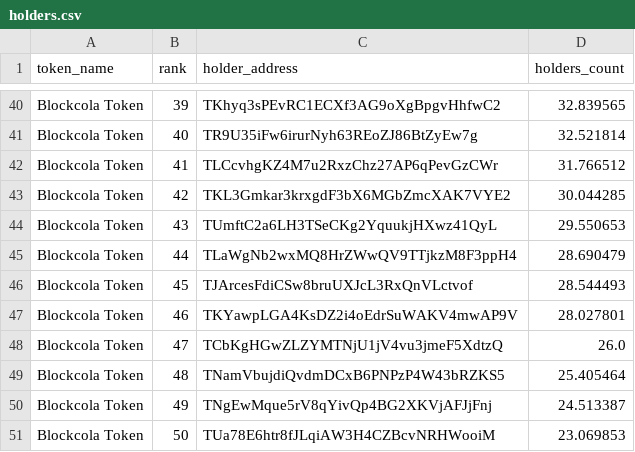
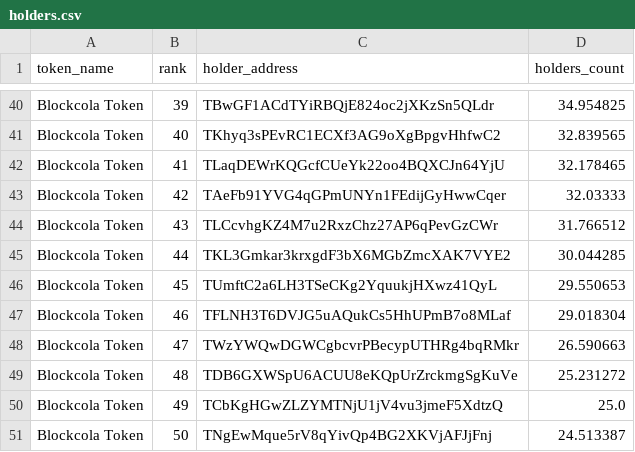
Before and after one commit to birdringxD/Defi-Analysis-Tools, a CSV file: monitor/holders.csv, drawn as a sheet; only a part is shown, gaps mark what is left out; the diff covers the shown part only; the diff names each change by its address in the sheet, - before the commit and + after, or states it on an @@ line.

Commit message:
exclude contract address

```diff
--- a/monitor/holders.csv
+++ b/monitor/holders.csv
-C40 (holder_address): TKhyq3sPEvRC1ECXf3AG9oXgBpgvHhfwC2
+C40 (holder_address): TBwGF1ACdTYiRBQjE824oc2jXKzSn5QLdr
-D40 (holders_count): 32.839565
+D40 (holders_count): 34.954825
-C41 (holder_address): TR9U35iFw6irurNyh63REoZJ86BtZyEw7g
+C41 (holder_address): TKhyq3sPEvRC1ECXf3AG9oXgBpgvHhfwC2
-D41 (holders_count): 32.521814
+D41 (holders_count): 32.839565
-C42 (holder_address): TLCcvhgKZ4M7u2RxzChz27AP6qPevGzCWr
+C42 (holder_address): TLaqDEWrKQGcfCUeYk22oo4BQXCJn64YjU
-D42 (holders_count): 31.766512
+D42 (holders_count): 32.178465
-C43 (holder_address): TKL3Gmkar3krxgdF3bX6MGbZmcXAK7VYE2
+C43 (holder_address): TAeFb91YVG4qGPmUNYn1FEdijGyHwwCqer
-D43 (holders_count): 30.044285
+D43 (holders_count): 32.03333
-C44 (holder_address): TUmftC2a6LH3TSeCKg2YquukjHXwz41QyL
+C44 (holder_address): TLCcvhgKZ4M7u2RxzChz27AP6qPevGzCWr
-D44 (holders_count): 29.550653
+D44 (holders_count): 31.766512
-C45 (holder_address): TLaWgNb2wxMQ8HrZWwQV9TTjkzM8F3ppH4
+C45 (holder_address): TKL3Gmkar3krxgdF3bX6MGbZmcXAK7VYE2
-D45 (holders_count): 28.690479
+D45 (holders_count): 30.044285
-C46 (holder_address): TJArcesFdiCSw8bruUXJcL3RxQnVLctvof
+C46 (holder_address): TUmftC2a6LH3TSeCKg2YquukjHXwz41QyL
-D46 (holders_count): 28.544493
+D46 (holders_count): 29.550653
-C47 (holder_address): TKYawpLGA4KsDZ2i4oEdrSuWAKV4mwAP9V
+C47 (holder_address): TFLNH3T6DVJG5uAQukCs5HhUPmB7o8MLaf
-D47 (holders_count): 28.027801
+D47 (holders_count): 29.018304
-C48 (holder_address): TCbKgHGwZLZYMTNjU1jV4vu3jmeF5XdtzQ
+C48 (holder_address): TWzYWQwDGWCgbcvrPBecypUTHRg4bqRMkr
-D48 (holders_count): 26.0
+D48 (holders_count): 26.590663
-C49 (holder_address): TNamVbujdiQvdmDCxB6PNPzP4W43bRZKS5
+C49 (holder_address): TDB6GXWSpU6ACUU8eKQpUrZrckmgSgKuVe
-D49 (holders_count): 25.405464
+D49 (holders_count): 25.231272
-C50 (holder_address): TNgEwMque5rV8qYivQp4BG2XKVjAFJjFnj
+C50 (holder_address): TCbKgHGwZLZYMTNjU1jV4vu3jmeF5XdtzQ
-D50 (holders_count): 24.513387
+D50 (holders_count): 25.0
-C51 (holder_address): TUa78E6htr8fJLqiAW3H4CZBcvNRHWooiM
+C51 (holder_address): TNgEwMque5rV8qYivQp4BG2XKVjAFJjFnj
-D51 (holders_count): 23.069853
+D51 (holders_count): 24.513387
```
Also changed, not shown: 63 edited cells elsewhere in this file, monitor/eth_holders.csv, 4 other files.
